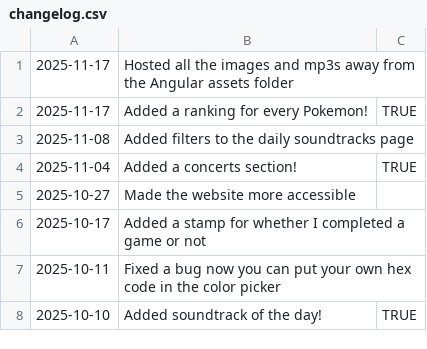
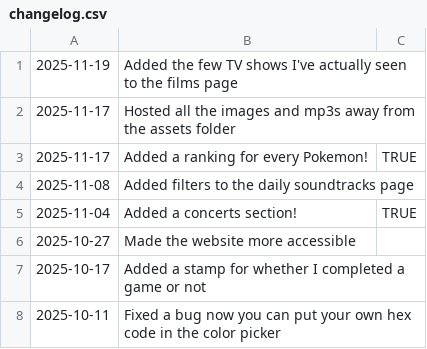
Before and after one commit to fraserisverycool/frasers-website, a CSV file: src/assets/data/changelog.csv, drawn as a sheet; only a part is shown; the shorter side is filled out with more unchanged rows.

Commit message:
added tv shows

```diff
--- a/src/assets/data/changelog.csv
+++ b/src/assets/data/changelog.csv
@@ -1,2 +1,3 @@
-2025-11-17,Hosted all the images and mp3s away from the Angular assets folder,
+2025-11-19,Added the few TV shows I've actually seen to the films page,
+2025-11-17,Hosted all the images and mp3s away from the assets folder,
 2025-11-17,Added a ranking for every Pokemon!,TRUE
```
Also changed, not shown: 7 other files.
